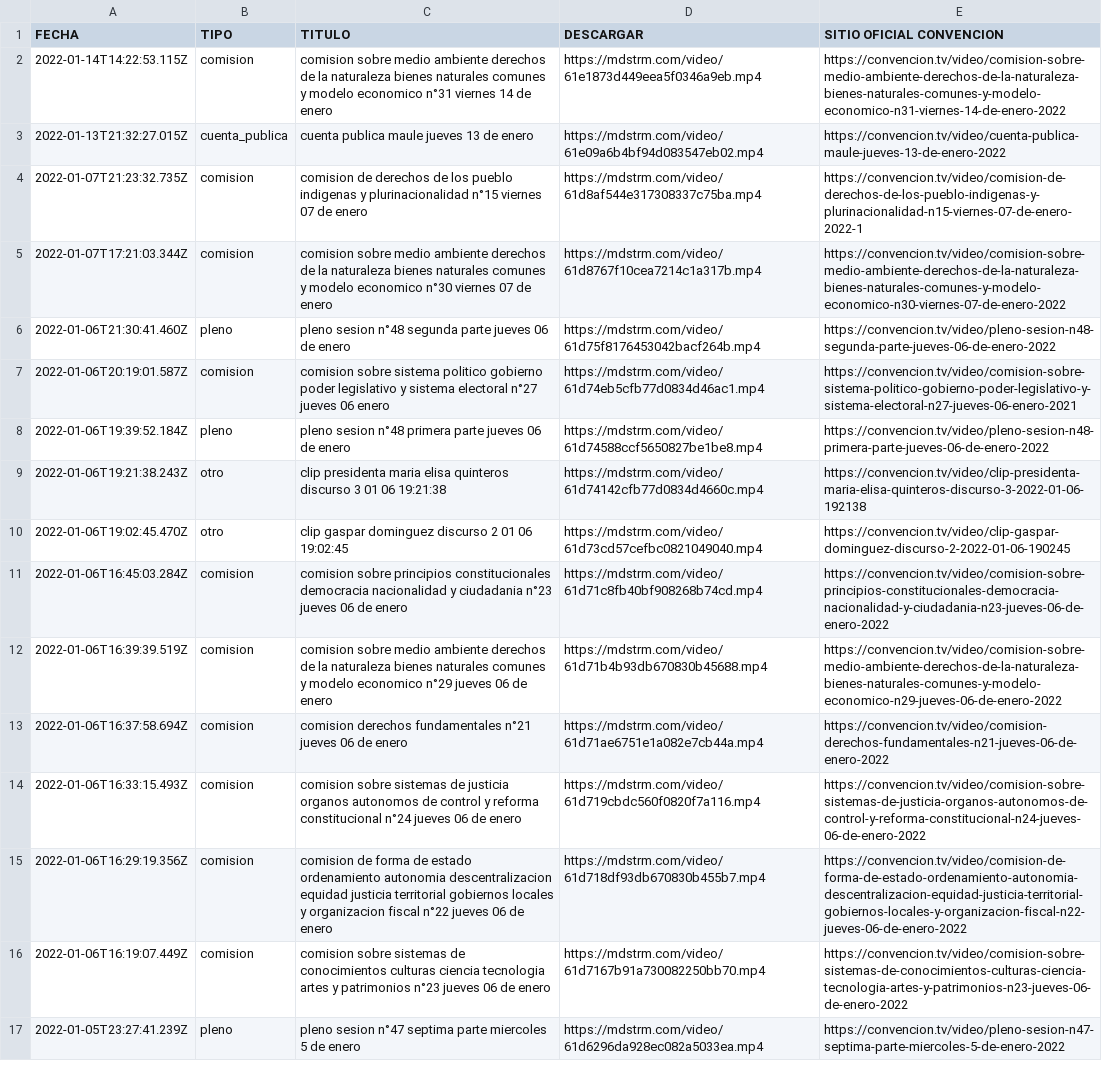
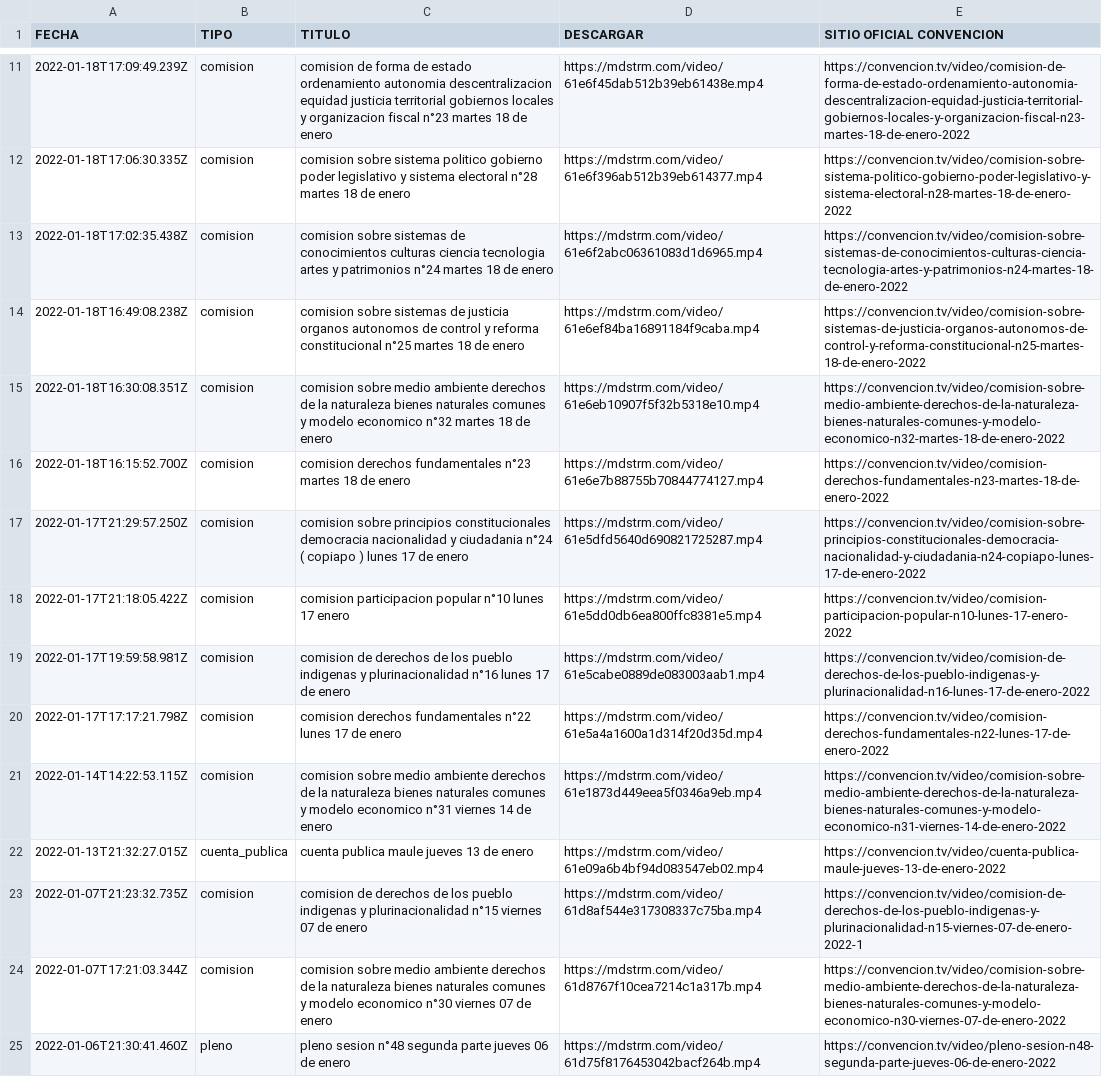
Before and after one commit to marcosins/convencion-vods, a CSV file: videos/vods.csv, drawn as a sheet; only a part is shown, gaps mark what is left out; the shorter side is filled out with more unchanged rows; the diff covers the shown part only; the diff names each change by its address in the sheet, - before the commit and + after, or states it on an @@ line.

Commit message:
🍱 Actualiza videos de comisiones, cuentas publicas y plenos

```diff
--- a/videos/vods.csv
+++ b/videos/vods.csv
+row 11: 2022-01-18T17:09:49.239Z | comision | comision de forma de estado ordenamiento autonomia descentralizacion equidad justicia territorial gobiernos locales y organizacion fiscal n°23 martes 18 de enero | https://mdstrm.com/video/61e6f45dab512b39eb61438e.mp4 | https://convencion.tv/video/comision-de-forma-de-estado-ordenamiento-autonomia-descentralizacion-equidad-justicia-territorial-gobiernos-locales-y-organizacion-fiscal-n23-martes-18-de-enero-2022
+row 12: 2022-01-18T17:06:30.335Z | comision | comision sobre sistema politico gobierno poder legislativo y sistema electoral n°28 martes 18 de enero | https://mdstrm.com/video/61e6f396ab512b39eb614377.mp4 | https://convencion.tv/video/comision-sobre-sistema-politico-gobierno-poder-legislativo-y-sistema-electoral-n28-martes-18-de-enero-2022
+row 13: 2022-01-18T17:02:35.438Z | comision | comision sobre sistemas de conocimientos culturas ciencia tecnologia artes y patrimonios n°24 martes 18 de enero | https://mdstrm.com/video/61e6f2abc06361083d1d6965.mp4 | https://convencion.tv/video/comision-sobre-sistemas-de-conocimientos-culturas-ciencia-tecnologia-artes-y-patrimonios-n24-martes-18-de-enero-2022
+row 14: 2022-01-18T16:49:08.238Z | comision | comision sobre sistemas de justicia organos autonomos de control y reforma constitucional n°25 martes 18 de enero | https://mdstrm.com/video/61e6ef84ba16891184f9caba.mp4 | https://convencion.tv/video/comision-sobre-sistemas-de-justicia-organos-autonomos-de-control-y-reforma-constitucional-n25-martes-18-de-enero-2022
+row 15: 2022-01-18T16:30:08.351Z | comision | comision sobre medio ambiente derechos de la naturaleza bienes naturales comunes y modelo economico n°32 martes 18 de enero | https://mdstrm.com/video/61e6eb10907f5f32b5318e10.mp4 | https://convencion.tv/video/comision-sobre-medio-ambiente-derechos-de-la-naturaleza-bienes-naturales-comunes-y-modelo-economico-n32-martes-18-de-enero-2022
+row 16: 2022-01-18T16:15:52.700Z | comision | comision derechos fundamentales n°23 martes 18 de enero | https://mdstrm.com/video/61e6e7b88755b70844774127.mp4 | https://convencion.tv/video/comision-derechos-fundamentales-n23-martes-18-de-enero-2022
+row 17: 2022-01-17T21:29:57.250Z | comision | comision sobre principios constitucionales democracia nacionalidad y ciudadania n°24 ( copiapo ) lunes 17 de enero | https://mdstrm.com/video/61e5dfd5640d690821725287.mp4 | https://convencion.tv/video/comision-sobre-principios-constitucionales-democracia-nacionalidad-y-ciudadania-n24-copiapo-lunes-17-de-enero-2022
+row 18: 2022-01-17T21:18:05.422Z | comision | comision participacion popular n°10 lunes 17 enero | https://mdstrm.com/video/61e5dd0db6ea800ffc8381e5.mp4 | https://convencion.tv/video/comision-participacion-popular-n10-lunes-17-enero-2022
+row 19: 2022-01-17T19:59:58.981Z | comision | comision de derechos de los pueblo indigenas y plurinacionalidad n°16 lunes 17 de enero | https://mdstrm.com/video/61e5cabe0889de083003aab1.mp4 | https://convencion.tv/video/comision-de-derechos-de-los-pueblo-indigenas-y-plurinacionalidad-n16-lunes-17-de-enero-2022
+row 20: 2022-01-17T17:17:21.798Z | comision | comision derechos fundamentales n°22 lunes 17 de enero | https://mdstrm.com/video/61e5a4a1600a1d314f20d35d.mp4 | https://convencion.tv/video/comision-derechos-fundamentales-n22-lunes-17-de-enero-2022
```
Also changed, not shown: 9 added rows and 10 edited cells elsewhere in this file, 1 other file.
